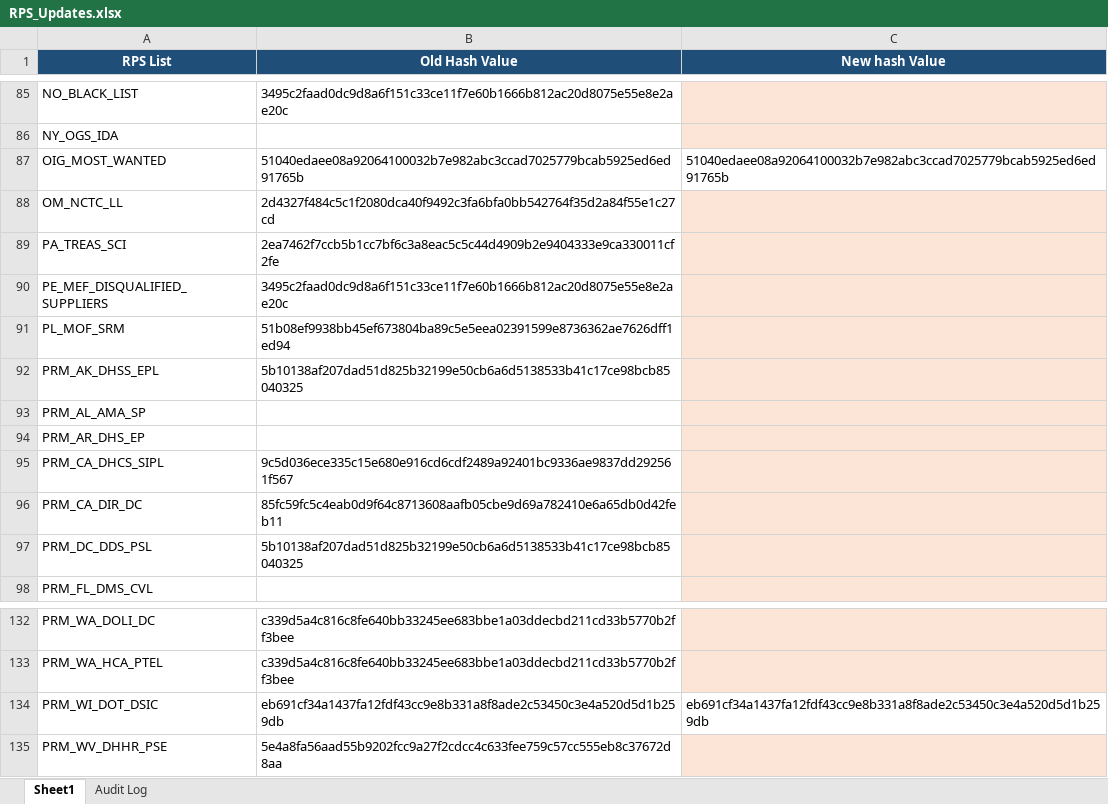
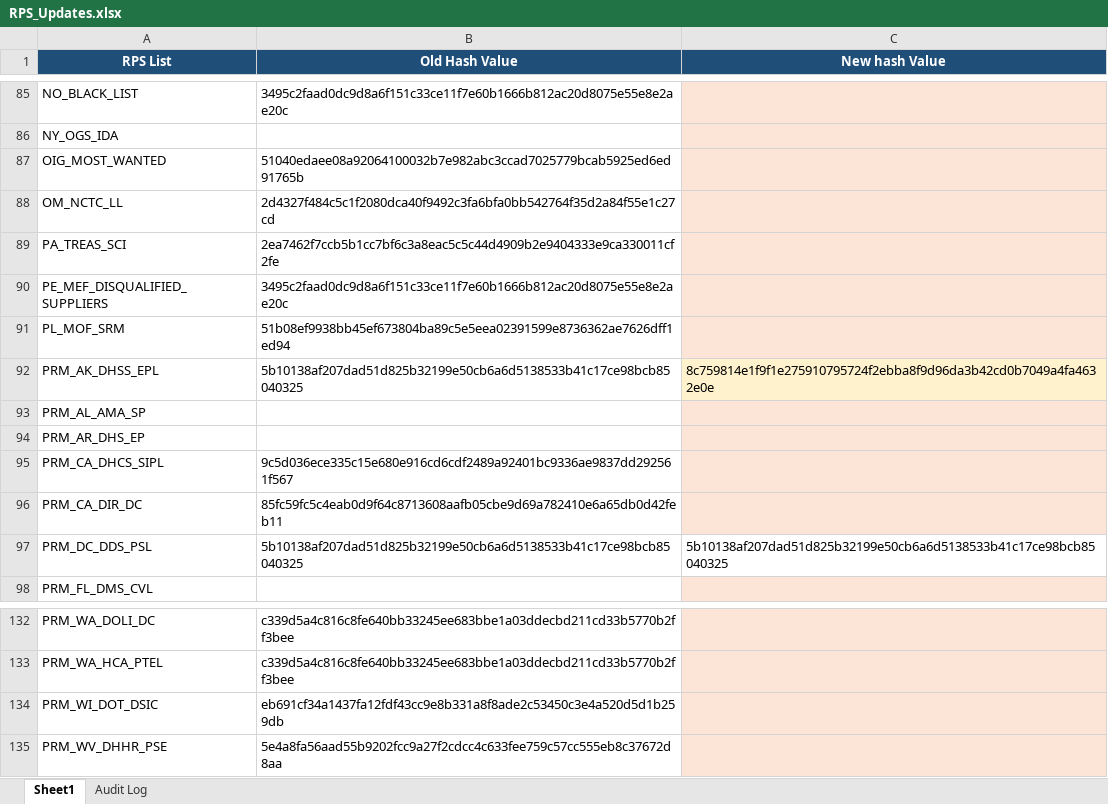
Before and after one commit to rahulraveendrannair-bot/Update-Checking-Automation, an Excel workbook: RPS_Updates.xlsx, sheet Sheet1, drawn as a sheet; only a part is shown, gaps mark what is left out; values as stored, in another font and other column widths than the file's, no borders; the diff names each change by its address in the sheet, - before the commit and + after, or states it on an @@ line.

```diff
--- a/RPS_Updates.xlsx (sheet Sheet1)
+++ b/RPS_Updates.xlsx (sheet Sheet1)
-C87 (New hash Value): 51040edaee08a92064100032b7e982abc3ccad7025779bcab5925ed6ed91765b
+C87 (New hash Value): (empty)
-C87 fill: none
+C87 fill: #FCE4D6
-C92 (New hash Value): (empty)
+C92 (New hash Value): 8c759814e1f9f1e275910795724f2ebba8f9d96da3b42cd0b7049a4fa4632e0e
-C97 (New hash Value): (empty)
+C97 (New hash Value): 5b10138af207dad51d825b32199e50cb6a6d5138533b41c17ce98bcb85040325
-C97 fill: #FCE4D6
+C97 fill: none
-C134 (New hash Value): eb691cf34a1437fa12fdf43cc9e8b331a8f8ade2c53450c3e4a520d5d1b259db
+C134 (New hash Value): (empty)
-C134 fill: none
+C134 fill: #FCE4D6
```
Also changed, not shown: sheet Audit Log, 2 other files.
